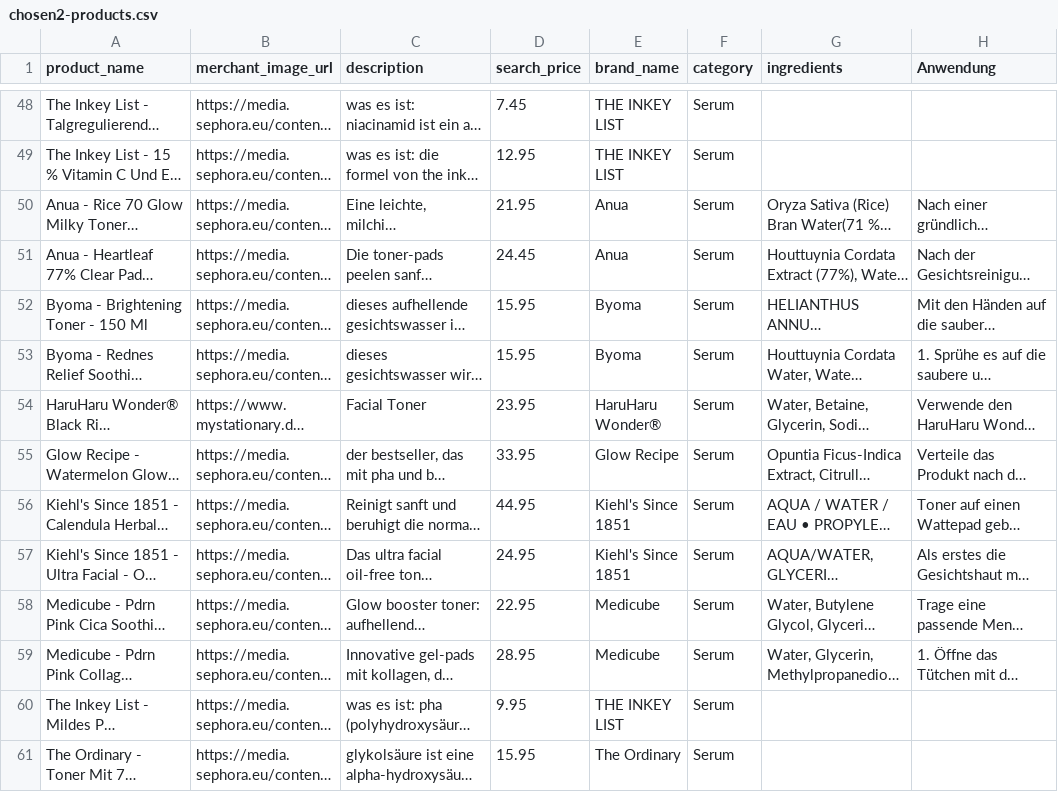
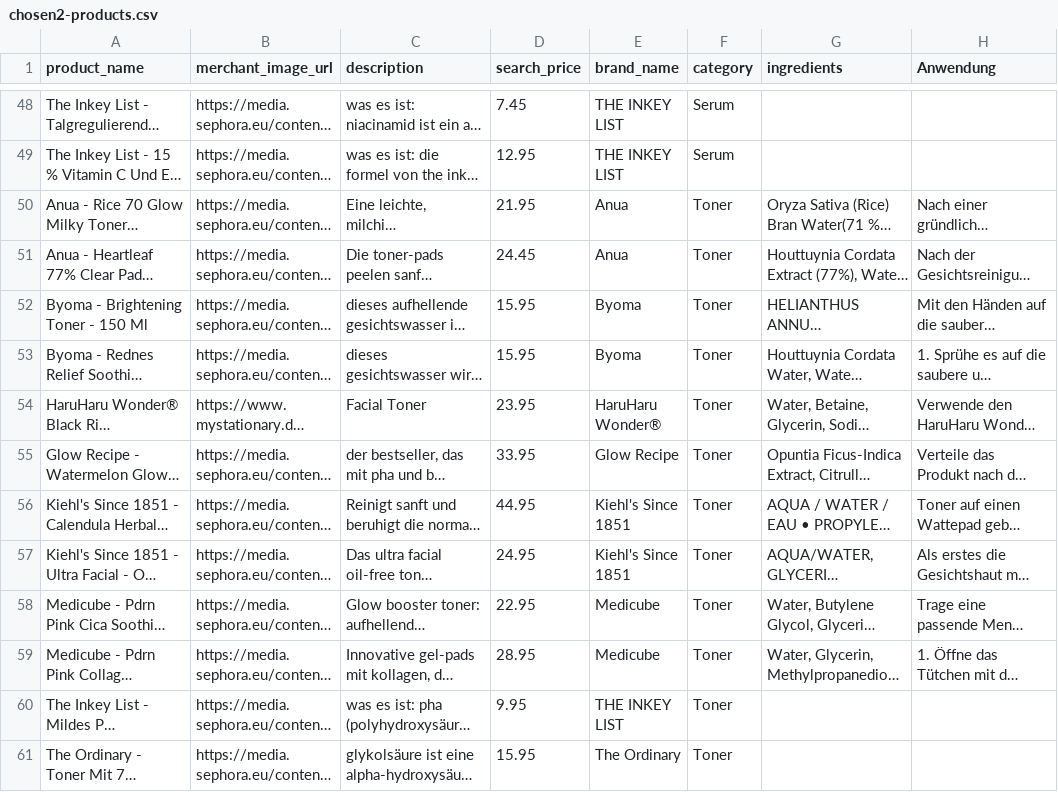
Before and after one commit to nelly1411/Selfglow, a CSV file: backend/db/data/chosen2-products.csv, drawn as a sheet; only a part is shown, gaps mark what is left out; long unchanged cells end in …; the diff covers the shown part only; the diff names each change by its address in the sheet, - before the commit and + after, or states it on an @@ line.

Commit message:
feat: add product filters (category, skin type, concerns, features) in shop page

```diff
--- a/backend/db/data/chosen2-products.csv
+++ b/backend/db/data/chosen2-products.csv
-F50:F61 (category): Serum
+F50:F61 (category): Toner
```
Also changed, not shown: 12 edited cells elsewhere in this file, 5 other files.
